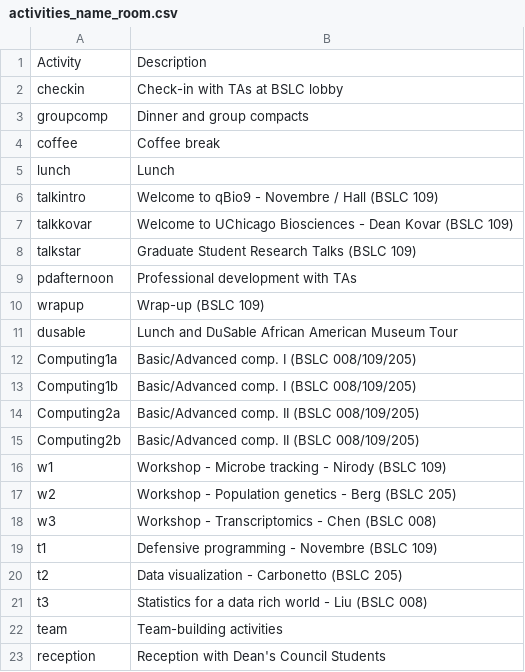
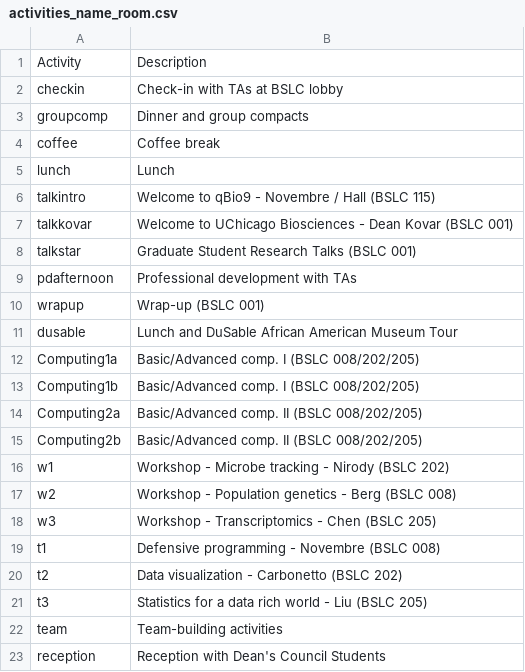
Before and after one commit to jnovembre/BSD-QBio, a CSV file: schedule/code_generate_schedule/tables/activities_name_room.csv, drawn as a sheet.

Commit message:
update schedules

```diff
--- a/schedule/code_generate_schedule/tables/activities_name_room.csv
+++ b/schedule/code_generate_schedule/tables/activities_name_room.csv
@@ -5,18 +5,18 @@ coffee,Coffee break
 lunch,Lunch
-talkintro,Welcome to qBio9 - Novembre / Hall (BSLC 109)
-talkkovar,Welcome to UChicago Biosciences - Dean Kovar (BSLC 109)
-talkstar,"Graduate Student Research Talks (BSLC 109)"
+talkintro,Welcome to qBio9 - Novembre / Hall (BSLC 115)
+talkkovar,Welcome to UChicago Biosciences - Dean Kovar (BSLC 001)
+talkstar,"Graduate Student Research Talks (BSLC 001)"
 pdafternoon,Professional development with TAs
-wrapup,Wrap-up (BSLC 109)
+wrapup,Wrap-up (BSLC 001)
 dusable, Lunch and DuSable African American Museum Tour
-Computing1a,Basic/Advanced comp. I (BSLC 008/109/205)
-Computing1b,Basic/Advanced comp. I (BSLC 008/109/205)
-Computing2a,Basic/Advanced comp. II (BSLC 008/109/205)
-Computing2b,Basic/Advanced comp. II (BSLC 008/109/205)
-w1,Workshop - Microbe tracking - Nirody (BSLC 109)
-w2,Workshop - Population genetics - Berg (BSLC 205)
-w3,Workshop - Transcriptomics - Chen (BSLC 008)
-t1,Defensive programming - Novembre (BSLC 109)
-t2,Data visualization - Carbonetto (BSLC 205)
-t3,Statistics for a data rich world - Liu (BSLC 008)
+Computing1a,Basic/Advanced comp. I (BSLC 008/202/205)
+Computing1b,Basic/Advanced comp. I (BSLC 008/202/205)
+Computing2a,Basic/Advanced comp. II (BSLC 008/202/205)
+Computing2b,Basic/Advanced comp. II (BSLC 008/202/205)
+w1,Workshop - Microbe tracking - Nirody (BSLC 202)
+w2,Workshop - Population genetics - Berg (BSLC 008)
+w3,Workshop - Transcriptomics - Chen (BSLC 205)
+t1,Defensive programming - Novembre (BSLC 008)
+t2,Data visualization - Carbonetto (BSLC 202)
+t3,Statistics for a data rich world - Liu (BSLC 205)
 team,Team-building activities
```
Also changed, not shown: 42 other files.
